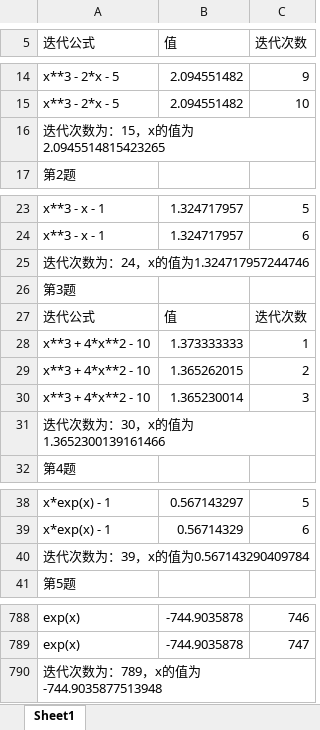
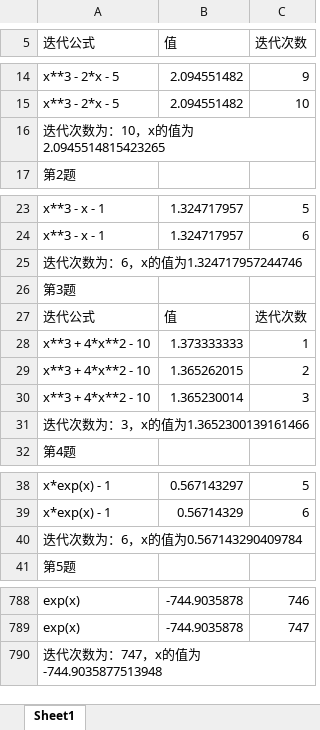
Before and after one commit to dopafan/diedai, an Excel workbook: 牛顿迭代法结果.xlsx, sheet Sheet1, drawn as a sheet; only a part is shown, gaps mark what is left out; values as stored, in another font and other column widths than the file's, no borders; the diff names each change by its address in the sheet, - before the commit and + after, or states it on an @@ line.

```diff
--- a/牛顿迭代法结果.xlsx (sheet Sheet1)
+++ b/牛顿迭代法结果.xlsx (sheet Sheet1)
-A16 (迭代公式): 迭代次数为：15，x的值为2.0945514815423265
+A16 (迭代公式): 迭代次数为：10，x的值为2.0945514815423265
-A25 (迭代公式): 迭代次数为：24，x的值为1.324717957244746
+A25 (迭代公式): 迭代次数为：6，x的值为1.324717957244746
-A31 (迭代公式): 迭代次数为：30，x的值为1.3652300139161466
+A31 (迭代公式): 迭代次数为：3，x的值为1.3652300139161466
-A40 (迭代公式): 迭代次数为：39，x的值为0.567143290409784
+A40 (迭代公式): 迭代次数为：6，x的值为0.567143290409784
-A790 (迭代公式): 迭代次数为：789，x的值为-744.9035877513948
+A790 (迭代公式): 迭代次数为：747，x的值为-744.9035877513948
```
Also changed, not shown: 简单迭代法结果.xlsx, 2 other files.
